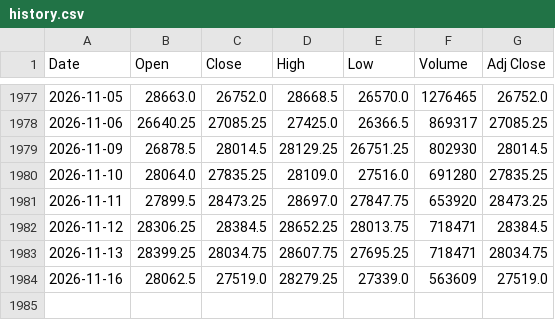
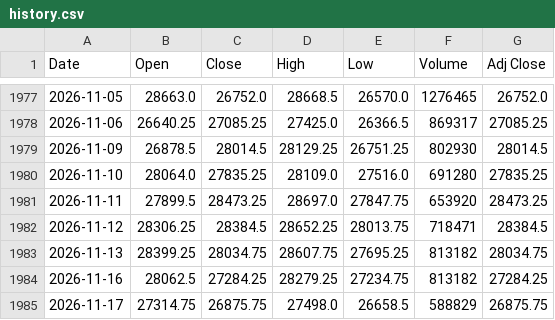
Before and after one commit to Chief-rich/nasdaq100-data, a CSV file: data/nq_daily/history.csv, drawn as a sheet; only a part is shown, gaps mark what is left out.

```diff
--- a/data/nq_daily/history.csv
+++ b/data/nq_daily/history.csv
@@ -1982,3 +1982,4 @@ Date,Open,Close,High,Low,Volume,Adj Close
 2026-11-12,28306.25,28384.5,28652.25,28013.75,718471,28384.5
-2026-11-13,28399.25,28034.75,28607.75,27695.25,718471,28034.75
-2026-11-16,28062.5,27519.0,28279.25,27339.0,563609,27519.0
+2026-11-13,28399.25,28034.75,28607.75,27695.25,813182,28034.75
+2026-11-16,28062.5,27284.25,28279.25,27234.75,813182,27284.25
+2026-11-17,27314.75,26875.75,27498.0,26658.5,588829,26875.75
```
Also changed, not shown: data/ndx_daily/history.csv, 15 other files.
